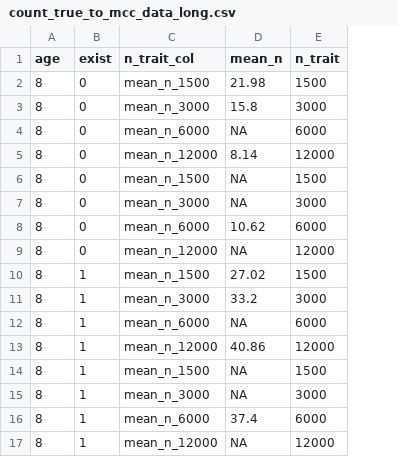
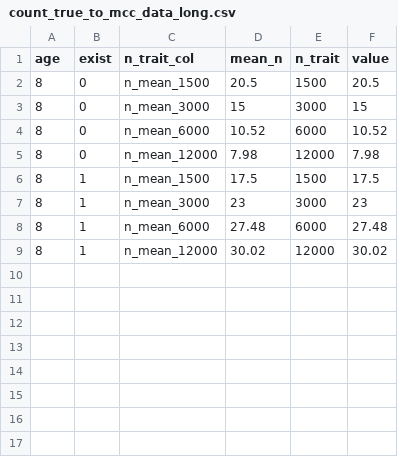
Before and after one commit to emmakopp1/phylogeny_trust, a CSV file: output/results/count_true_to_mcc_data_long.csv, drawn as a sheet; removed rows and columns are numbered as before the commit, all else as after; the diff names each change by its address in the sheet, - before the commit and + after, or states it on an @@ line.

```diff
--- a/output/results/count_true_to_mcc_data_long.csv
+++ b/output/results/count_true_to_mcc_data_long.csv
+column F (value), rows 2-9: 20.5 | 15 | 10.52 | 7.98 | 17.5 | 23 | 27.48 | 30.02
-C2 (n_trait_col): mean_n_1500
+C2 (n_trait_col): n_mean_1500
-D2 (mean_n): 21.98
+D2 (mean_n): 20.5
-C3 (n_trait_col): mean_n_3000
+C3 (n_trait_col): n_mean_3000
-D3 (mean_n): 15.8
+D3 (mean_n): 15
-C4 (n_trait_col): mean_n_6000
+C4 (n_trait_col): n_mean_6000
-D4 (mean_n): NA
+D4 (mean_n): 10.52
-C5 (n_trait_col): mean_n_12000
+C5 (n_trait_col): n_mean_12000
-D5 (mean_n): 8.14
+D5 (mean_n): 7.98
-row 6: 8 | 0 | mean_n_1500 | NA | 1500
-row 7: 8 | 0 | mean_n_3000 | NA | 3000
-row 8: 8 | 0 | mean_n_6000 | 10.62 | 6000
-row 9: 8 | 0 | mean_n_12000 | NA | 12000
-C6 (n_trait_col): mean_n_1500
+C6 (n_trait_col): n_mean_1500
-D6 (mean_n): 27.02
+D6 (mean_n): 17.5
-C7 (n_trait_col): mean_n_3000
+C7 (n_trait_col): n_mean_3000
-D7 (mean_n): 33.2
+D7 (mean_n): 23
-C8 (n_trait_col): mean_n_6000
+C8 (n_trait_col): n_mean_6000
-D8 (mean_n): NA
+D8 (mean_n): 27.48
-C9 (n_trait_col): mean_n_12000
+C9 (n_trait_col): n_mean_12000
-D9 (mean_n): 40.86
+D9 (mean_n): 30.02
-row 14: 8 | 1 | mean_n_1500 | NA | 1500
-row 15: 8 | 1 | mean_n_3000 | NA | 3000
-row 16: 8 | 1 | mean_n_6000 | 37.4 | 6000
-row 17: 8 | 1 | mean_n_12000 | NA | 12000
```
Also changed, not shown: output/results/count_true_to_cs.csv, output/results/count_true_to_mcc_1500.csv, 49 other files.
